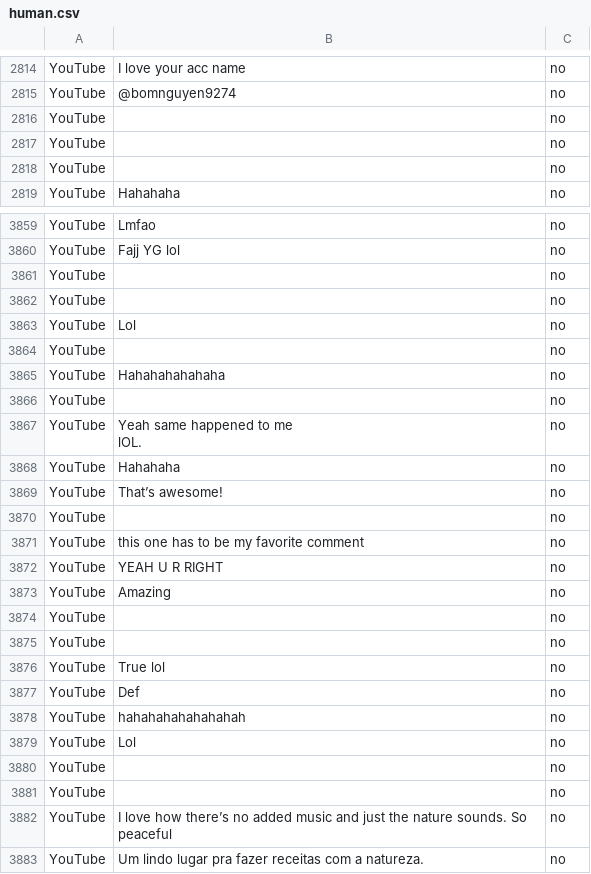
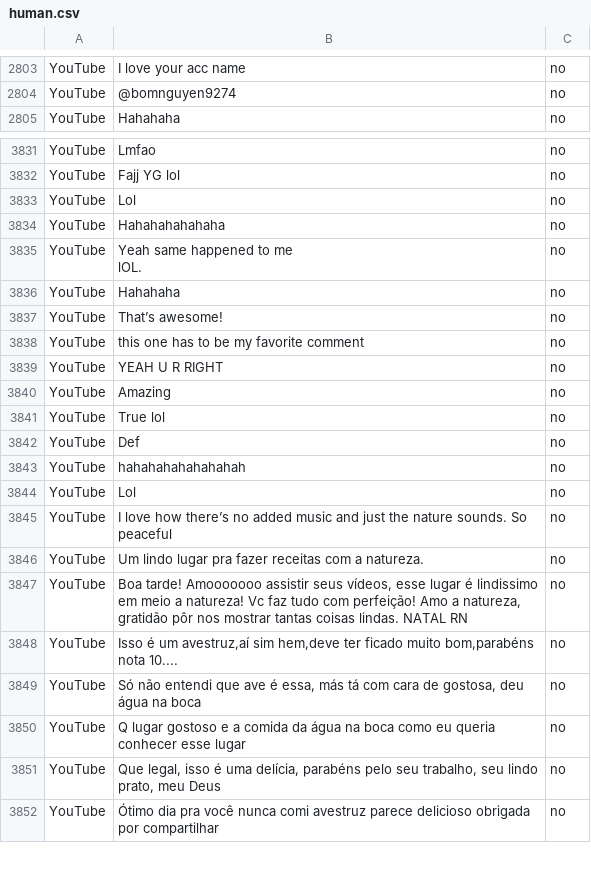
Before and after one commit to rusenbb/GPT-Detector, a CSV file: Data/human.csv, drawn as a sheet; only a part is shown, gaps mark what is left out; the shorter side is filled out with more unchanged rows; the diff covers the shown part only; the diff names each change by its address in the sheet, - before the commit and + after, or states it on an @@ line.

Commit message:
Correction of YT data
Minor corrections to the Youtube data has been done.

```diff
--- a/Data/human.csv
+++ b/Data/human.csv
-row 2816: YouTube |  | no
-row 2817: YouTube |  | no
-row 2818: YouTube |  | no
-row 3861: YouTube |  | no
-row 3862: YouTube |  | no
-row 3864: YouTube |  | no
-row 3866: YouTube |  | no
-row 3870: YouTube |  | no
-row 3874: YouTube |  | no
-row 3875: YouTube |  | no
-row 3880: YouTube |  | no
-row 3881: YouTube |  | no
```
Also changed, not shown: 26 removed rows elsewhere in this file, 1 other file.
